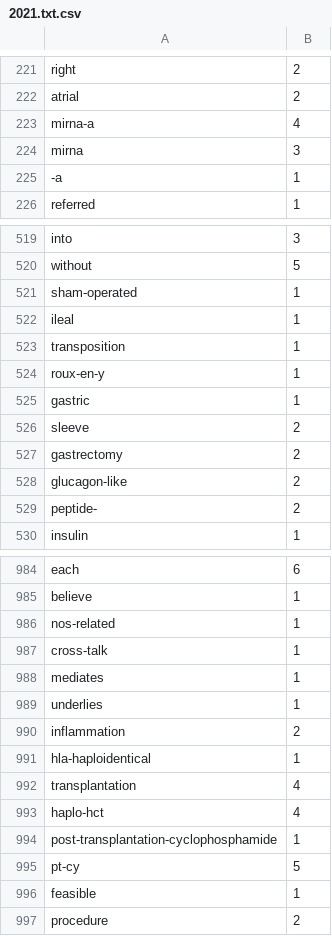
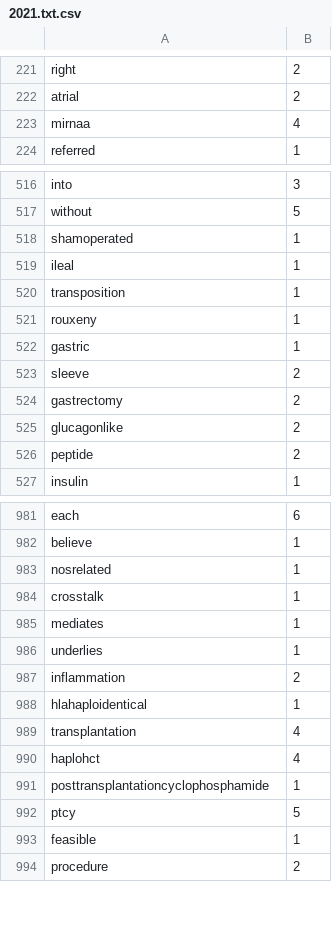
Before and after one commit to yourlittleaimeeiswagginghertail/raccoon_terminal, a CSV file: 2021.txt.csv, drawn as a sheet; only a part is shown, gaps mark what is left out; the diff covers the shown part only.

```diff
--- a/2021.txt.csv
+++ b/2021.txt.csv
@@ -222,5 +222,3 @@ right,2
 atrial,2
-mirna-a,4
-mirna,3
--a,1
+mirnaa,4
 referred,1
@@ -520,6 +517,6 @@ into,3
 without,5
-sham-operated,1
+shamoperated,1
 ileal,1
 transposition,1
-roux-en-y,1
+rouxeny,1
 gastric,1
@@ -527,4 +524,4 @@ sleeve,2
 gastrectomy,2
-glucagon-like,2
-peptide-,2
+glucagonlike,2
+peptide,2
 insulin,1
@@ -985,4 +982,4 @@ each,6
 believe,1
-nos-related,1
-cross-talk,1
+nosrelated,1
+crosstalk,1
 mediates,1
@@ -990,7 +987,7 @@ underlies,1
 inflammation,2
-hla-haploidentical,1
+hlahaploidentical,1
 transplantation,4
-haplo-hct,4
-post-transplantation-cyclophosphamide,1
-pt-cy,5
+haplohct,4
+posttransplantationcyclophosphamide,1
+ptcy,5
 feasible,1
```
Also changed, not shown: 3 added rows, 9 removed rows and 152 edited cells elsewhere in this file, 2020.txt.csv, 2020.txt_tr.csv, 5 other files.
